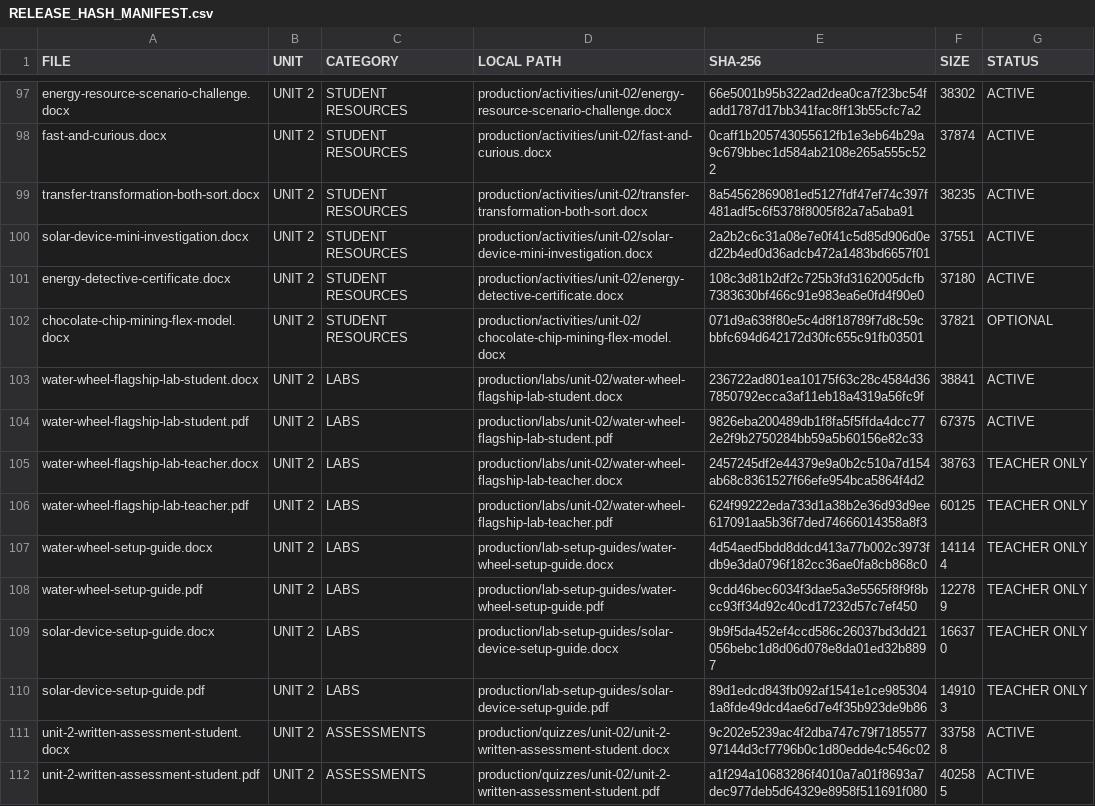
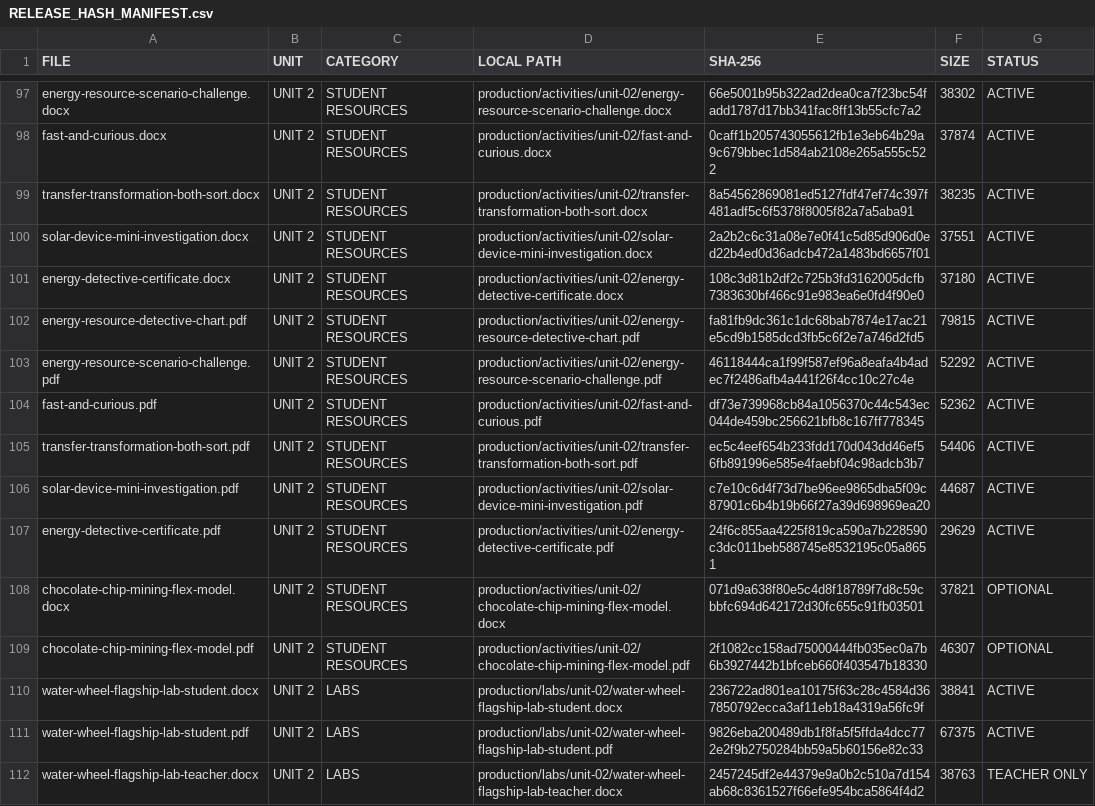
Before and after one commit to owenreagan-cyber/grade-4-energy-transfer-transformation, a CSV file: production/final-delivery/RELEASE_HASH_MANIFEST.csv, drawn as a sheet; only a part is shown, gaps mark what is left out; the shorter side is filled out with more unchanged rows; the diff names each change by its address in the sheet, - before the commit and + after, or states it on an @@ line.

```diff
--- a/production/final-delivery/RELEASE_HASH_MANIFEST.csv
+++ b/production/final-delivery/RELEASE_HASH_MANIFEST.csv
+row 102: energy-resource-detective-chart.pdf | UNIT 2 | STUDENT RESOURCES | production/activities/unit-02/energy-resource-detective-chart.pdf | fa81fb9dc361c1dc68bab7874e17ac21e5cd9b1585dcd3fb5c6f2e7a746d2fd5 | 79815 | ACTIVE
+row 103: energy-resource-scenario-challenge.pdf | UNIT 2 | STUDENT RESOURCES | production/activities/unit-02/energy-resource-scenario-challenge.pdf | 46118444ca1f99f587ef96a8eafa4b4adec7f2486afb4a441f26f4cc10c27c4e | 52292 | ACTIVE
+row 104: fast-and-curious.pdf | UNIT 2 | STUDENT RESOURCES | production/activities/unit-02/fast-and-curious.pdf | df73e739968cb84a1056370c44c543ec044de459bc256621bfb8c167ff778345 | 52362 | ACTIVE
+row 105: transfer-transformation-both-sort.pdf | UNIT 2 | STUDENT RESOURCES | production/activities/unit-02/transfer-transformation-both-sort.pdf | ec5c4eef654b233fdd170d043dd46ef56fb891996e585e4faebf04c98adcb3b7 | 54406 | ACTIVE
+row 106: solar-device-mini-investigation.pdf | UNIT 2 | STUDENT RESOURCES | production/activities/unit-02/solar-device-mini-investigation.pdf | c7e10c6d4f73d7be96ee9865dba5f09c87901c6b4b19b66f27a39d698969ea20 | 44687 | ACTIVE
+row 107: energy-detective-certificate.pdf | UNIT 2 | STUDENT RESOURCES | production/activities/unit-02/energy-detective-certificate.pdf | 24f6c855aa4225f819ca590a7b228590c3dc011beb588745e8532195c05a8651 | 29629 | ACTIVE
+row 109: chocolate-chip-mining-flex-model.pdf | UNIT 2 | STUDENT RESOURCES | production/activities/unit-02/chocolate-chip-mining-flex-model.pdf | 2f1082cc158ad75000444fb035ec0a7b6b3927442b1bfceb660f403547b18330 | 46307 | OPTIONAL
```
Also changed, not shown: 2 other files.
